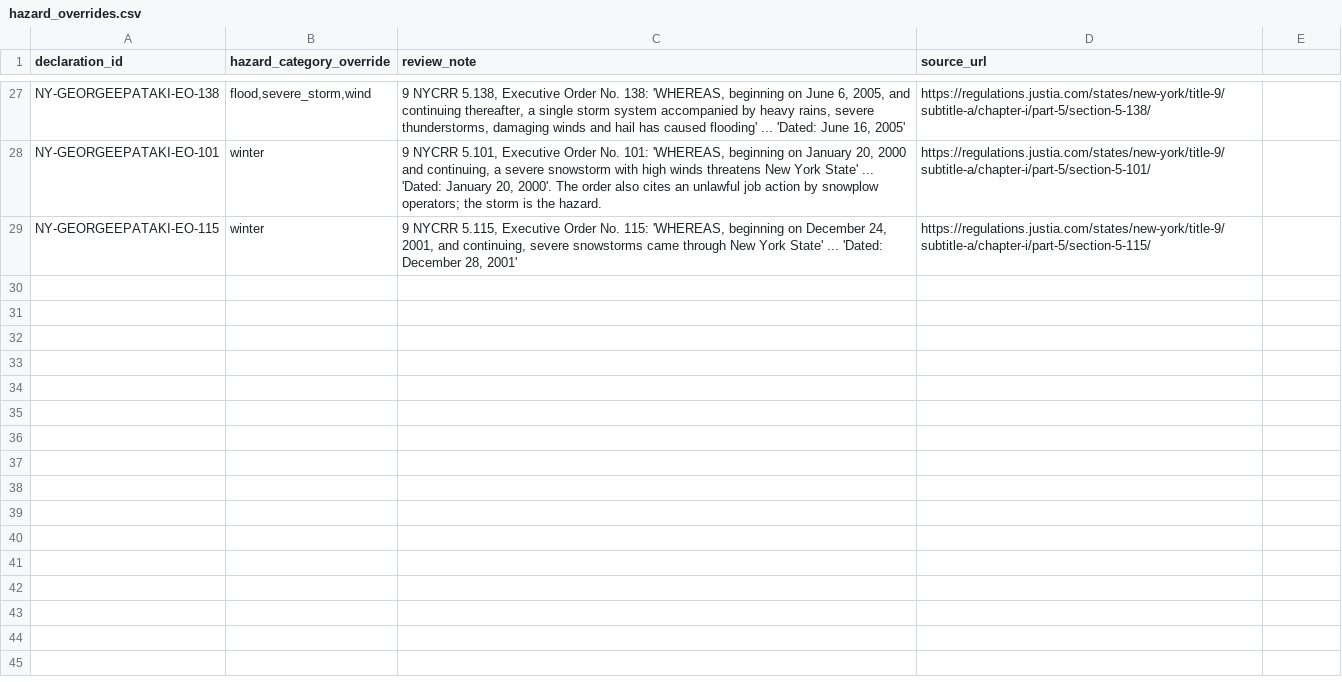
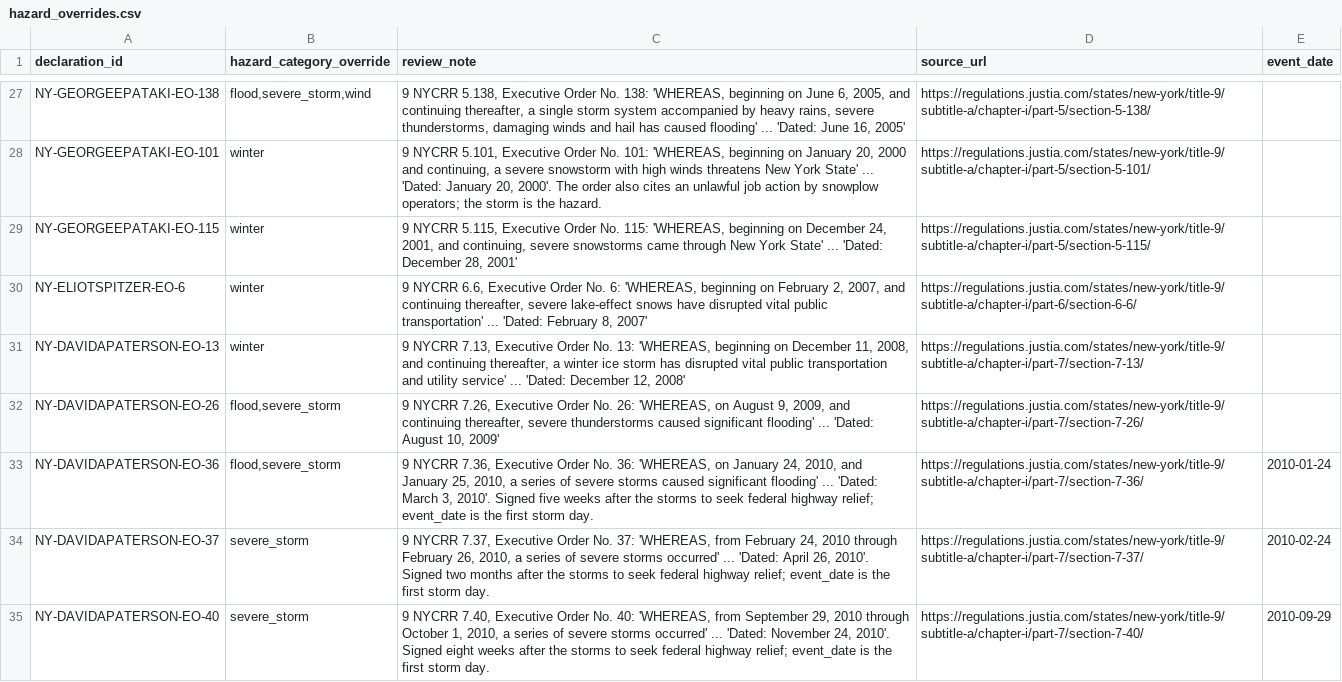
Before and after one commit to Phenom1881/disaster-data, a CSV file: plus/new-york/hazard_overrides.csv, drawn as a sheet; only a part is shown, gaps mark what is left out; the diff names each change by its address in the sheet, - before the commit and + after, or states it on an @@ line.

```diff
--- a/plus/new-york/hazard_overrides.csv
+++ b/plus/new-york/hazard_overrides.csv
-E1: (empty)
+E1: event_date
+row 30: NY-ELIOTSPITZER-EO-6 | winter | 9 NYCRR 6.6, Executive Order No. 6: 'WHEREAS, beginning on February 2, 2007, and continuing thereafter, severe lake-effect snows have disrupted vital public transportation' ... 'Dated: February 8, 2007' | https://regulations.justia.com/states/new-york/title-9/subtitle-a/chapter-i/part-6/section-6-6/
+row 31: NY-DAVIDAPATERSON-EO-13 | winter | 9 NYCRR 7.13, Executive Order No. 13: 'WHEREAS, beginning on December 11, 2008, and continuing thereafter, a winter ice storm has disrupted vital public transportation and utility service' ... 'Dated: December 12, 2008' | https://regulations.justia.com/states/new-york/title-9/subtitle-a/chapter-i/part-7/section-7-13/
+row 32: NY-DAVIDAPATERSON-EO-26 | flood,severe_storm | 9 NYCRR 7.26, Executive Order No. 26: 'WHEREAS, on August 9, 2009, and continuing thereafter, severe thunderstorms caused significant flooding' ... 'Dated: August 10, 2009' | https://regulations.justia.com/states/new-york/title-9/subtitle-a/chapter-i/part-7/section-7-26/
+row 33: NY-DAVIDAPATERSON-EO-36 | flood,severe_storm | 9 NYCRR 7.36, Executive Order No. 36: 'WHEREAS, on January 24, 2010, and January 25, 2010, a series of severe storms caused significant flooding' ... 'Dated: March 3, 2010'. Signed five weeks after the storms to seek federal highway relief; event_date is the first storm day. | https://regulations.justia.com/states/new-york/title-9/subtitle-a/chapter-i/part-7/section-7-36/ | 2010-01-24
+row 34: NY-DAVIDAPATERSON-EO-37 | severe_storm | 9 NYCRR 7.37, Executive Order No. 37: 'WHEREAS, from February 24, 2010 through February 26, 2010, a series of severe storms occurred' ... 'Dated: April 26, 2010'. Signed two months after the storms to seek federal highway relief; event_date is the first storm day. | https://regulations.justia.com/states/new-york/title-9/subtitle-a/chapter-i/part-7/section-7-37/ | 2010-02-24
+row 35: NY-DAVIDAPATERSON-EO-40 | severe_storm | 9 NYCRR 7.40, Executive Order No. 40: 'WHEREAS, from September 29, 2010 through October 1, 2010, a series of severe storms occurred' ... 'Dated: November 24, 2010'. Signed eight weeks after the storms to seek federal highway relief; event_date is the first storm day. | https://regulations.justia.com/states/new-york/title-9/subtitle-a/chapter-i/part-7/section-7-40/ | 2010-09-29
```
Also changed, not shown: plus/new-york/manual_declarations.csv, 3 other files.
